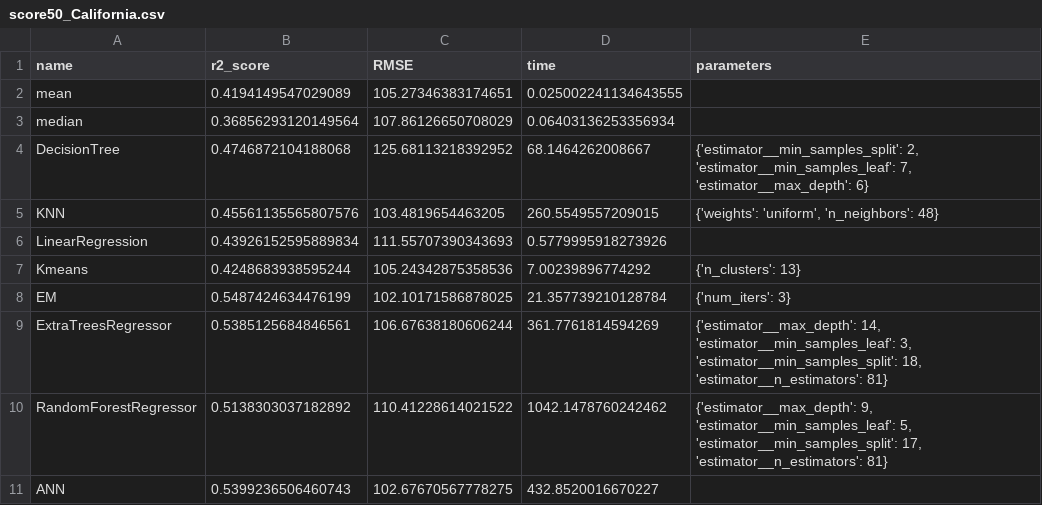
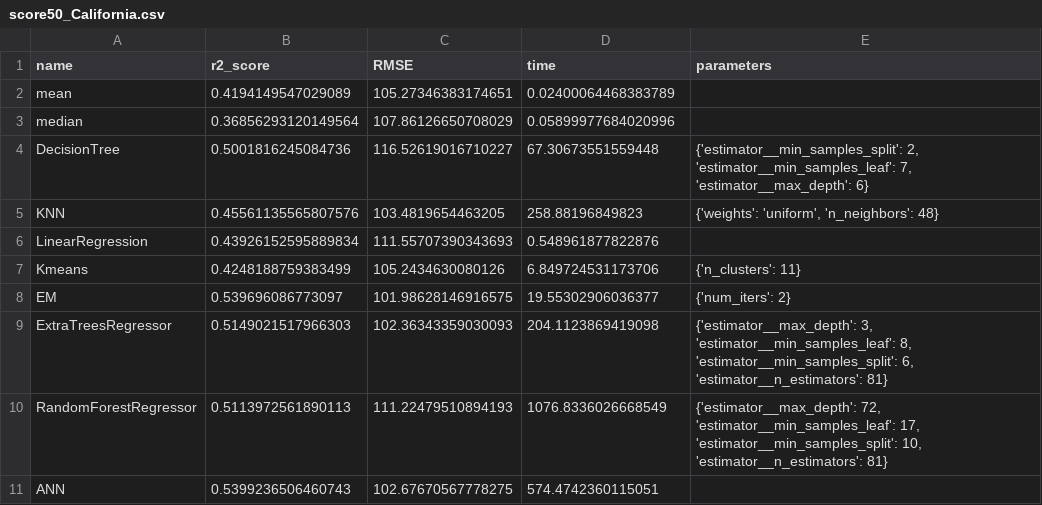
Before and after one commit to Makkksx/VKR2021, a CSV file: results/score50_California.csv, drawn as a sheet.

```diff
--- a/results/score50_California.csv
+++ b/results/score50_California.csv
@@ -1,11 +1,11 @@
 name;r2_score;RMSE;time;parameters
-mean;0.4194149547029089;105.27346383174651;0.025002241134643555;
-median;0.36856293120149564;107.86126650708029;0.06403136253356934;
-DecisionTree;0.4746872104188068;125.68113218392952;68.1464262008667;{'estimator__min_samples_split': 2, 'estimator__min_samples_leaf': 7, 'estimator__max_depth': 6}
-KNN;0.45561135565807576;103.4819654463205;260.5549557209015;{'weights': 'uniform', 'n_neighbors': 48}
-LinearRegression;0.43926152595889834;111.55707390343693;0.5779995918273926;
-Kmeans;0.4248683938595244;105.24342875358536;7.00239896774292;{'n_clusters': 13}
-EM;0.5487424634476199;102.10171586878025;21.357739210128784;{'num_iters': 3}
-ExtraTreesRegressor;0.5385125684846561;106.67638180606244;361.7761814594269;{'estimator__max_depth': 14, 'estimator__min_samples_leaf': 3, 'estimator__min_samples_split': 18, 'estimator__n_estimators': 81}
-RandomForestRegressor;0.5138303037182892;110.41228614021522;1042.1478760242462;{'estimator__max_depth': 9, 'estimator__min_samples_leaf': 5, 'estimator__min_samples_split': 17, 'estimator__n_estimators': 81}
-ANN;0.5399236506460743;102.67670567778275;432.8520016670227;
+mean;0.4194149547029089;105.27346383174651;0.02400064468383789;
+median;0.36856293120149564;107.86126650708029;0.05899977684020996;
+DecisionTree;0.5001816245084736;116.52619016710227;67.30673551559448;{'estimator__min_samples_split': 2, 'estimator__min_samples_leaf': 7, 'estimator__max_depth': 6}
+KNN;0.45561135565807576;103.4819654463205;258.88196849823;{'weights': 'uniform', 'n_neighbors': 48}
+LinearRegression;0.43926152595889834;111.55707390343693;0.548961877822876;
+Kmeans;0.4248188759383499;105.2434630080126;6.849724531173706;{'n_clusters': 11}
+EM;0.539696086773097;101.98628146916575;19.55302906036377;{'num_iters': 2}
+ExtraTreesRegressor;0.5149021517966303;102.36343359030093;204.1123869419098;{'estimator__max_depth': 3, 'estimator__min_samples_leaf': 8, 'estimator__min_samples_split': 6, 'estimator__n_estimators': 81}
+RandomForestRegressor;0.5113972561890113;111.22479510894193;1076.8336026668549;{'estimator__max_depth': 72, 'estimator__min_samples_leaf': 17, 'estimator__min_samples_split': 10, 'estimator__n_estimators': 81}
+ANN;0.5399236506460743;102.67670567778275;574.4742360115051;
```
Also changed, not shown: results/score10_California.csv, results/score30_Boston.csv, 15 other files.
